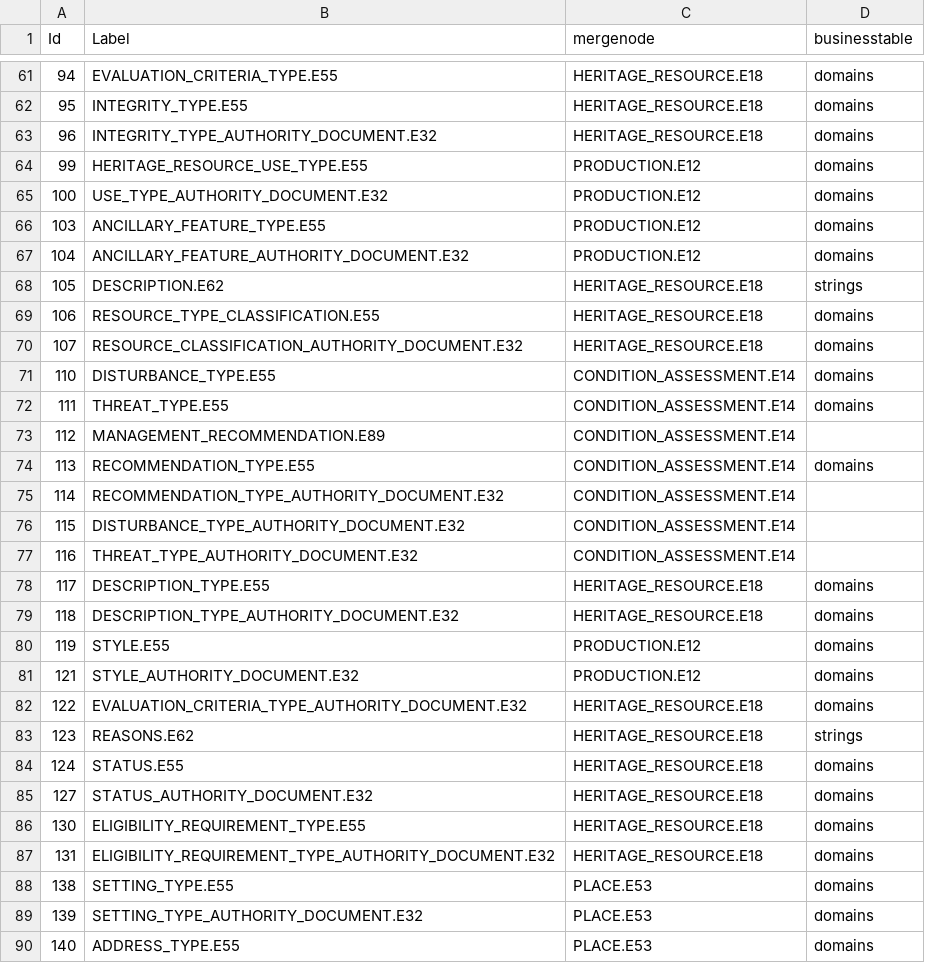
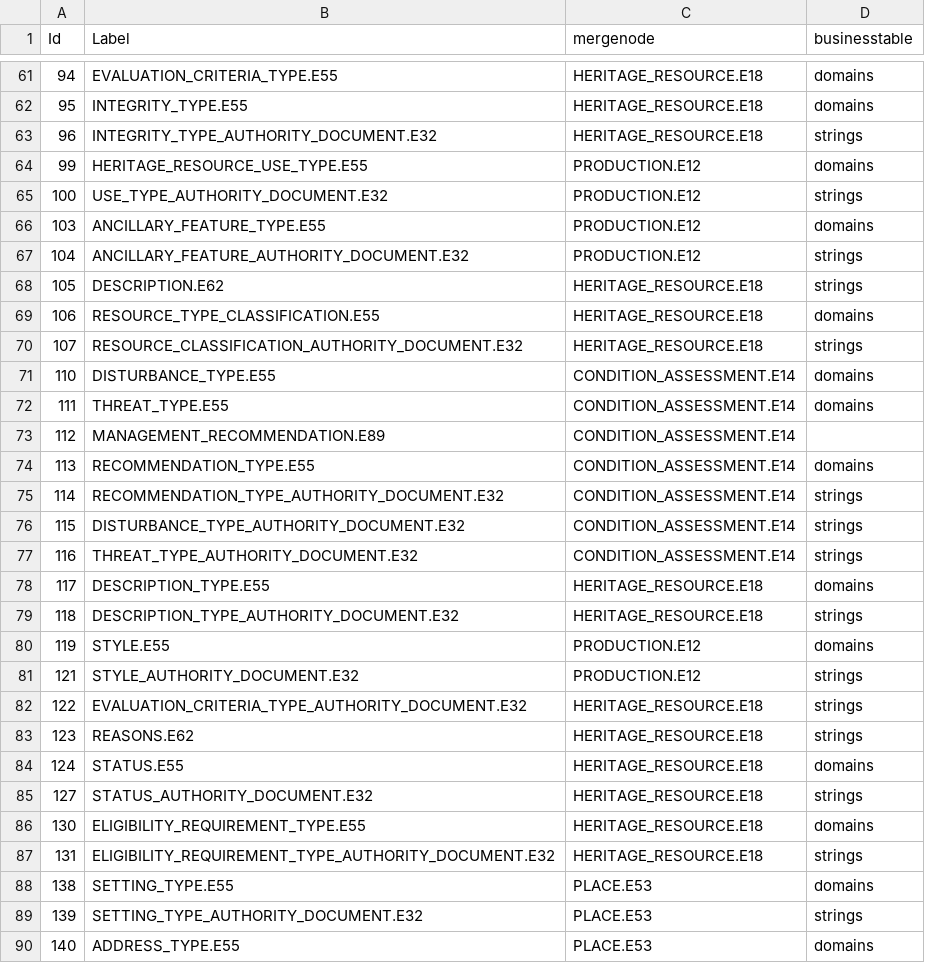
Before and after one commit to archesproject/hip, a CSV file: hip/source_data/resource_graphs/HERITAGE_RESOURCE.E18_nodes.csv, drawn as a sheet; only a part is shown, gaps mark what is left out; the diff covers the shown part only.

Commit message:
updates to graphs - add image descriptions and change .E32 domains to strings

```diff
--- a/hip/source_data/resource_graphs/HERITAGE_RESOURCE.E18_nodes.csv
+++ b/hip/source_data/resource_graphs/HERITAGE_RESOURCE.E18_nodes.csv
@@ -62,10 +62,10 @@ Id,Label,mergenode,businesstable
 95,INTEGRITY_TYPE.E55,HERITAGE_RESOURCE.E18,domains
-96,INTEGRITY_TYPE_AUTHORITY_DOCUMENT.E32,HERITAGE_RESOURCE.E18,domains
+96,INTEGRITY_TYPE_AUTHORITY_DOCUMENT.E32,HERITAGE_RESOURCE.E18,strings
 99,HERITAGE_RESOURCE_USE_TYPE.E55,PRODUCTION.E12,domains
-100,USE_TYPE_AUTHORITY_DOCUMENT.E32,PRODUCTION.E12,domains
+100,USE_TYPE_AUTHORITY_DOCUMENT.E32,PRODUCTION.E12,strings
 103,ANCILLARY_FEATURE_TYPE.E55,PRODUCTION.E12,domains
-104,ANCILLARY_FEATURE_AUTHORITY_DOCUMENT.E32,PRODUCTION.E12,domains
+104,ANCILLARY_FEATURE_AUTHORITY_DOCUMENT.E32,PRODUCTION.E12,strings
 105,DESCRIPTION.E62,HERITAGE_RESOURCE.E18,strings
 106,RESOURCE_TYPE_CLASSIFICATION.E55,HERITAGE_RESOURCE.E18,domains
-107,RESOURCE_CLASSIFICATION_AUTHORITY_DOCUMENT.E32,HERITAGE_RESOURCE.E18,domains
+107,RESOURCE_CLASSIFICATION_AUTHORITY_DOCUMENT.E32,HERITAGE_RESOURCE.E18,strings
 110,DISTURBANCE_TYPE.E55,CONDITION_ASSESSMENT.E14,domains
@@ -74,17 +74,17 @@ Id,Label,mergenode,businesstable
 113,RECOMMENDATION_TYPE.E55,CONDITION_ASSESSMENT.E14,domains
-114,RECOMMENDATION_TYPE_AUTHORITY_DOCUMENT.E32,CONDITION_ASSESSMENT.E14,
-115,DISTURBANCE_TYPE_AUTHORITY_DOCUMENT.E32,CONDITION_ASSESSMENT.E14,
-116,THREAT_TYPE_AUTHORITY_DOCUMENT.E32,CONDITION_ASSESSMENT.E14,
+114,RECOMMENDATION_TYPE_AUTHORITY_DOCUMENT.E32,CONDITION_ASSESSMENT.E14,strings
+115,DISTURBANCE_TYPE_AUTHORITY_DOCUMENT.E32,CONDITION_ASSESSMENT.E14,strings
+116,THREAT_TYPE_AUTHORITY_DOCUMENT.E32,CONDITION_ASSESSMENT.E14,strings
 117,DESCRIPTION_TYPE.E55,HERITAGE_RESOURCE.E18,domains
-118,DESCRIPTION_TYPE_AUTHORITY_DOCUMENT.E32,HERITAGE_RESOURCE.E18,domains
+118,DESCRIPTION_TYPE_AUTHORITY_DOCUMENT.E32,HERITAGE_RESOURCE.E18,strings
 119,STYLE.E55,PRODUCTION.E12,domains
-121,STYLE_AUTHORITY_DOCUMENT.E32,PRODUCTION.E12,domains
-122,EVALUATION_CRITERIA_TYPE_AUTHORITY_DOCUMENT.E32,HERITAGE_RESOURCE.E18,domains
+121,STYLE_AUTHORITY_DOCUMENT.E32,PRODUCTION.E12,strings
+122,EVALUATION_CRITERIA_TYPE_AUTHORITY_DOCUMENT.E32,HERITAGE_RESOURCE.E18,strings
 123,REASONS.E62,HERITAGE_RESOURCE.E18,strings
 124,STATUS.E55,HERITAGE_RESOURCE.E18,domains
-127,STATUS_AUTHORITY_DOCUMENT.E32,HERITAGE_RESOURCE.E18,domains
+127,STATUS_AUTHORITY_DOCUMENT.E32,HERITAGE_RESOURCE.E18,strings
 130,ELIGIBILITY_REQUIREMENT_TYPE.E55,HERITAGE_RESOURCE.E18,domains
-131,ELIGIBILITY_REQUIREMENT_TYPE_AUTHORITY_DOCUMENT.E32,HERITAGE_RESOURCE.E18,domains
+131,ELIGIBILITY_REQUIREMENT_TYPE_AUTHORITY_DOCUMENT.E32,HERITAGE_RESOURCE.E18,strings
 138,SETTING_TYPE.E55,PLACE.E53,domains
-139,SETTING_TYPE_AUTHORITY_DOCUMENT.E32,PLACE.E53,domains
+139,SETTING_TYPE_AUTHORITY_DOCUMENT.E32,PLACE.E53,strings
 140,ADDRESS_TYPE.E55,PLACE.E53,domains
```
Also changed, not shown: 1 added row and 18 edited cells elsewhere in this file, hip/source_data/resource_graphs/ACTIVITY.E7_nodes.csv, hip/source_data/resource_graphs/ACTOR.E39_nodes.csv, 11 other files.
